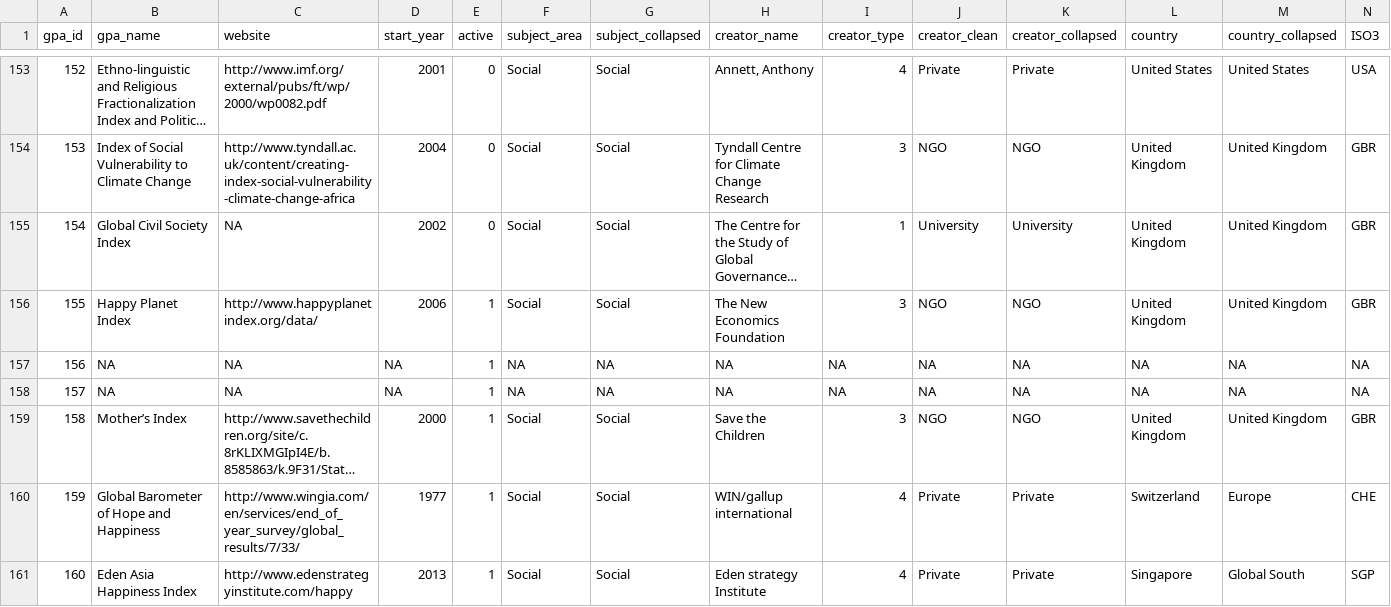
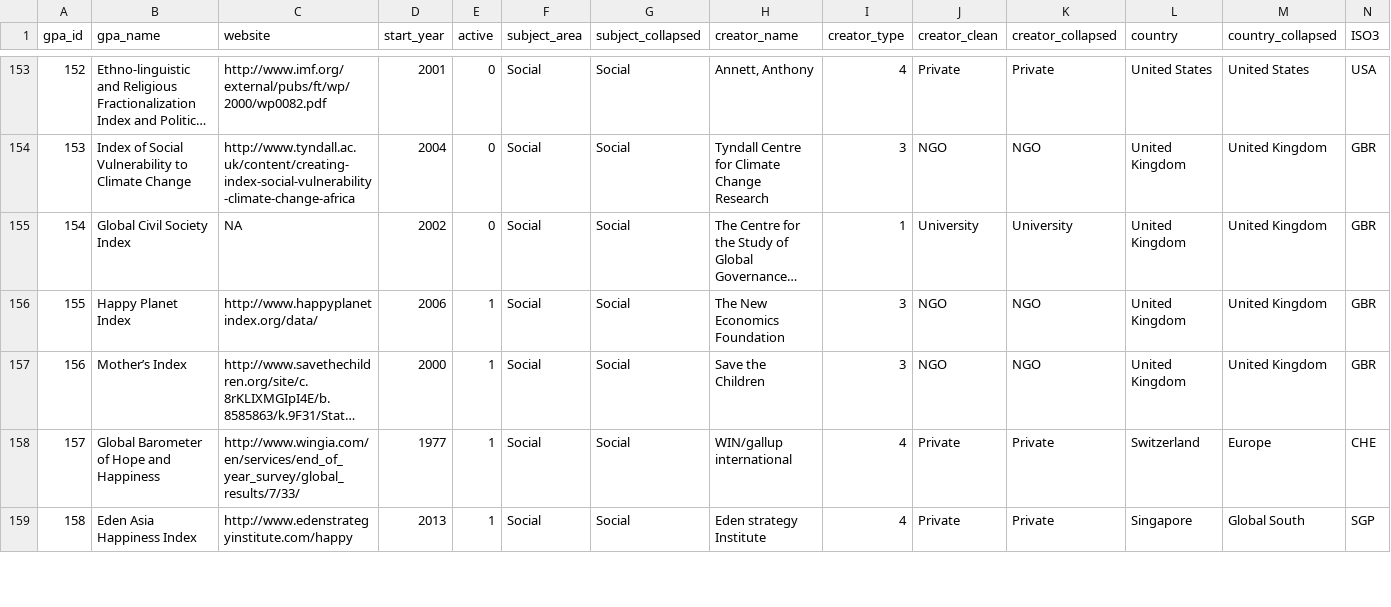
Before and after one commit to andrewheiss/global_assessment_power, a CSV file: Data/kelley_simmons_gpa_2015-10-03.csv, drawn as a sheet; only a part is shown, gaps mark what is left out; long unchanged cells end in …; removed rows and columns are numbered as before the commit, all else as after; the diff names each change by its address in the sheet, - before the commit and + after, or states it on an @@ line.

```diff
--- a/Data/kelley_simmons_gpa_2015-10-03.csv
+++ b/Data/kelley_simmons_gpa_2015-10-03.csv
-row 157: 156 | NA | NA | NA | 1 | NA | NA | NA | NA | NA | NA | NA | NA | NA
-row 158: 157 | NA | NA | NA | 1 | NA | NA | NA | NA | NA | NA | NA | NA | NA
@@ column A (gpa_id) renumbered from row 157 down @@
```
Also changed, not shown: 1 other file.
